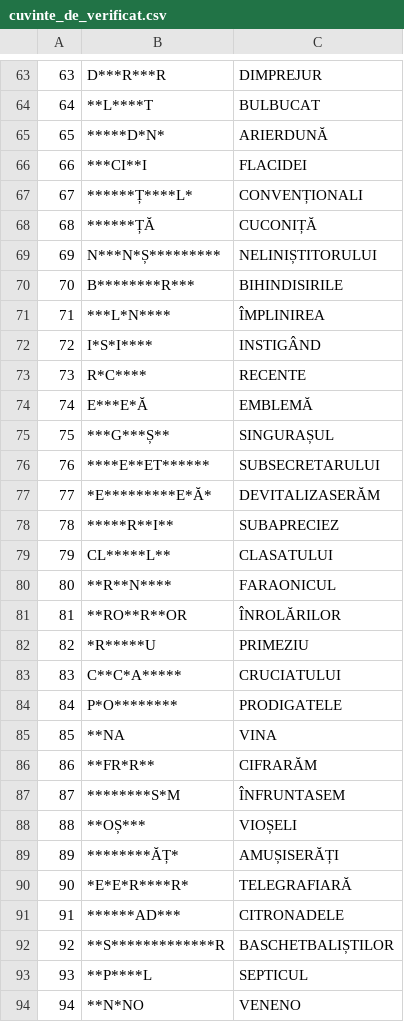
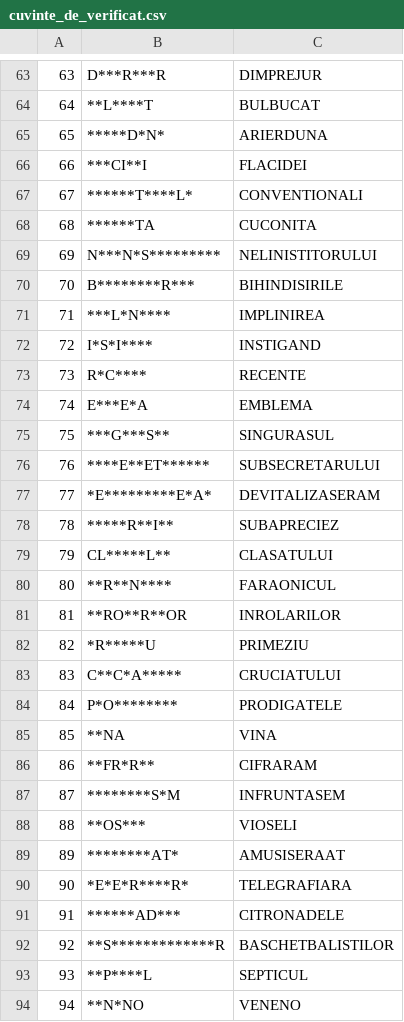
Before and after one commit to GordaxValhor/app-Hangman, a CSV file: cuvinte_de_verificat.csv, drawn as a sheet; only a part is shown, gaps mark what is left out; the diff covers the shown part only.

```diff
--- a/cuvinte_de_verificat.csv
+++ b/cuvinte_de_verificat.csv
@@ -64,15 +64,15 @@
 64;**L****T;BULBUCAT
-65;*****D*N*;ARIERDUNĂ
+65;*****D*N*;ARIERDUNA
 66;***CI**I;FLACIDEI
-67;******Ț****L*;CONVENȚIONALI
-68;******ȚĂ;CUCONIȚĂ
-69;N***N*Ș*********;NELINIȘTITORULUI
+67;******T****L*;CONVENTIONALI
+68;******TA;CUCONITA
+69;N***N*S*********;NELINISTITORULUI
 70;B********R***;BIHINDISIRILE
-71;***L*N****;ÎMPLINIREA
-72;I*S*I****;INSTIGÂND
+71;***L*N****;IMPLINIREA
+72;I*S*I****;INSTIGAND
 73;R*C****;RECENTE
-74;E***E*Ă;EMBLEMĂ
-75;***G***Ș**;SINGURAȘUL
+74;E***E*A;EMBLEMA
+75;***G***S**;SINGURASUL
 76;****E**ET******;SUBSECRETARULUI
-77;*E*********E*Ă*;DEVITALIZASERĂM
+77;*E*********E*A*;DEVITALIZASERAM
 78;*****R**I**;SUBAPRECIEZ
@@ -80,3 +80,3 @@
 80;**R**N****;FARAONICUL
-81;**RO**R**OR;ÎNROLĂRILOR
+81;**RO**R**OR;INROLARILOR
 82;*R*****U;PRIMEZIU
@@ -85,9 +85,9 @@
 85;**NA;VINA
-86;**FR*R**;CIFRARĂM
-87;********S*M;ÎNFRUNTASEM
-88;**OȘ***;VIOȘELI
-89;********ĂȚ*;AMUȘISERĂȚI
-90;*E*E*R****R*;TELEGRAFIARĂ
+86;**FR*R**;CIFRARAM
+87;********S*M;INFRUNTASEM
+88;**OS***;VIOSELI
+89;********AT*;AMUSISERAAT
+90;*E*E*R****R*;TELEGRAFIARA
 91;******AD***;CITRONADELE
-92;**S*************R;BASCHETBALIȘTILOR
+92;**S*************R;BASCHETBALISTILOR
 93;**P****L;SEPTICUL
```
Also changed, not shown: 48 edited cells elsewhere in this file, 1 other file.
